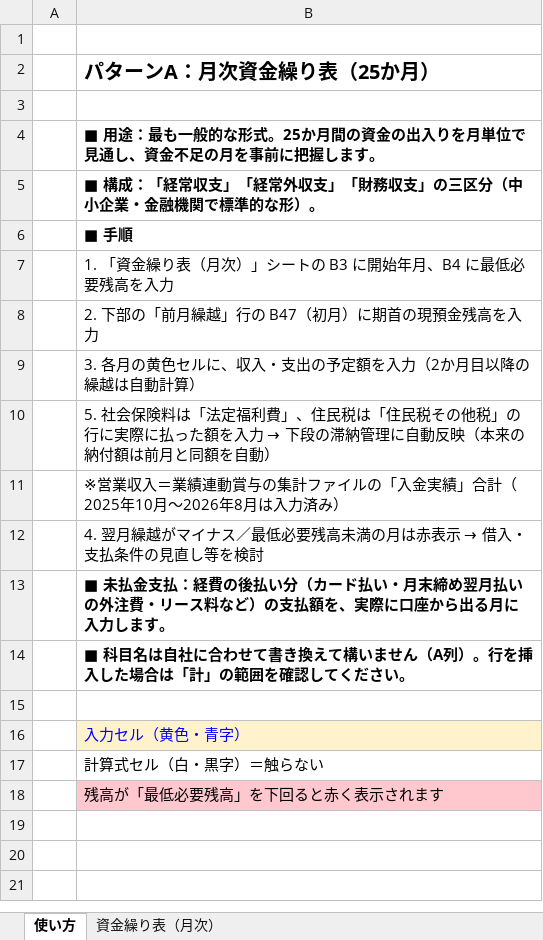
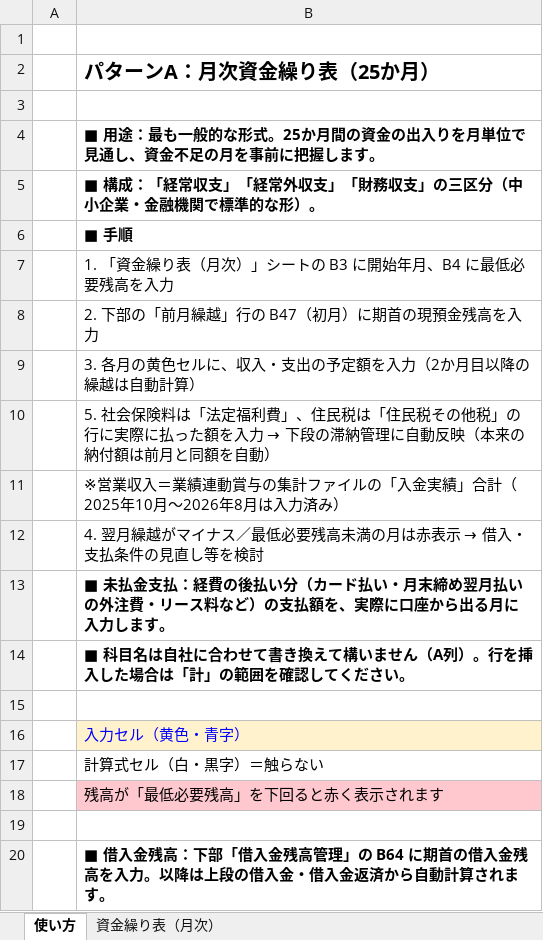
Before and after one commit to yixima/management, an Excel workbook: cashflow_templates/A_月次資金繰り表_25か月_入力中.xlsx, sheet 使い方, drawn as a sheet; values as stored, in another font and other column widths than the file's, no borders; the diff names each change by its address in the sheet, - before the commit and + after, or states it on an @@ line.

```diff
--- a/cashflow_templates/A_月次資金繰り表_25か月_入力中.xlsx (sheet 使い方)
+++ b/cashflow_templates/A_月次資金繰り表_25か月_入力中.xlsx (sheet 使い方)
+row 19: (empty)
+row 20:  | ■ 借入金残高：下部「借入金残高管理」の B64 に期首の借入金残高を入力。以降は上段の借入金・借入金返済から自動計算されます。
```
Also changed, not shown: sheet 資金繰り表（月次）.
